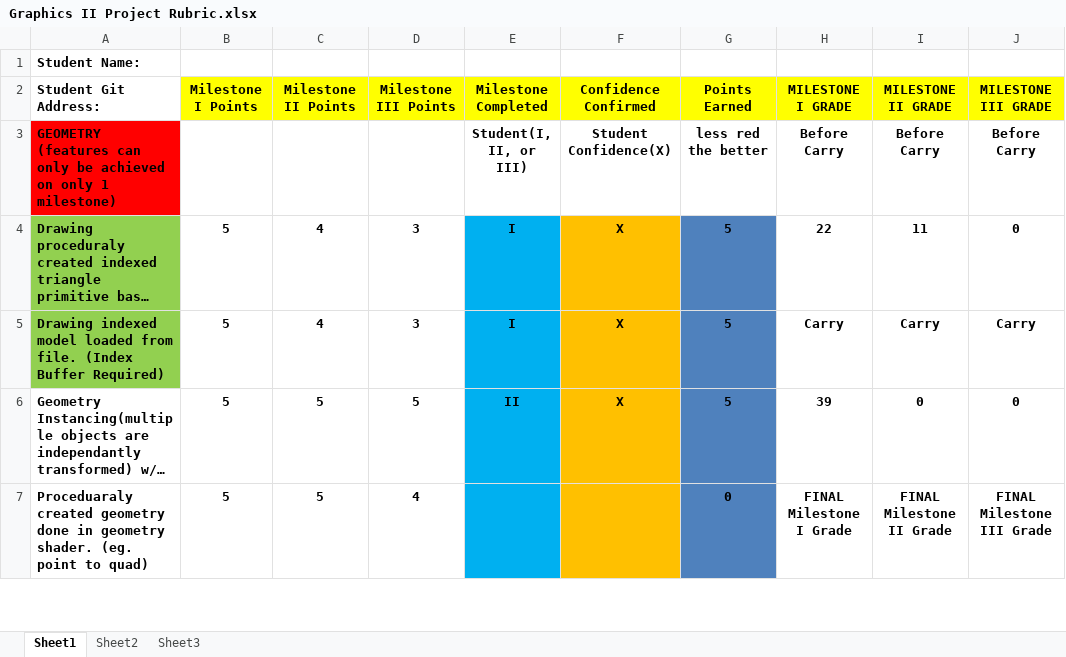
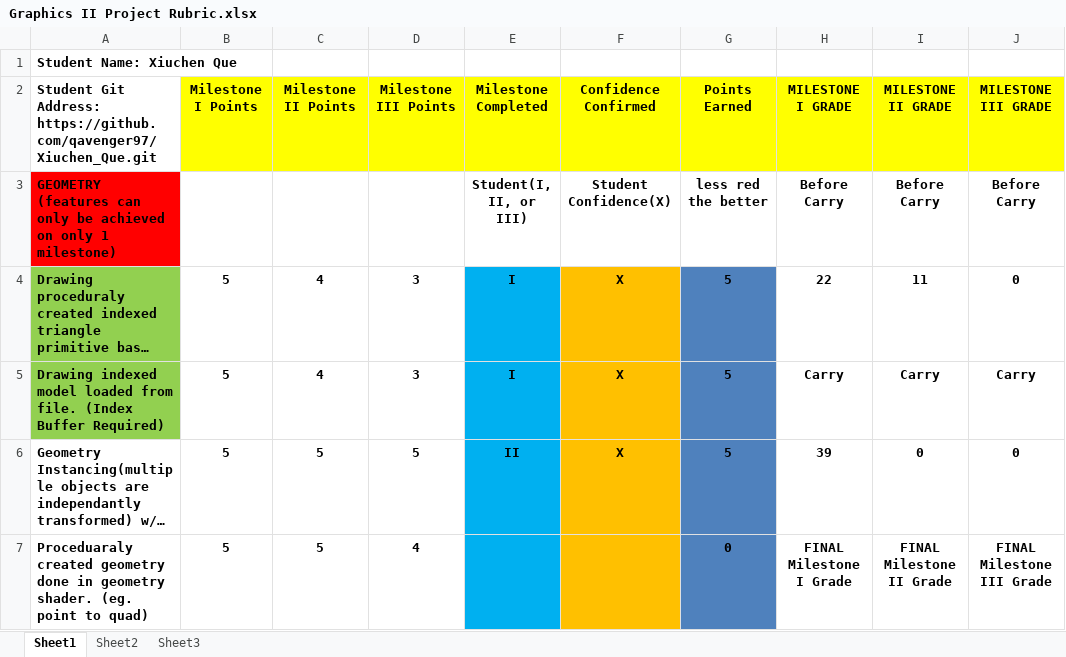
Before and after one commit to qavenger97/Xiuchen_Que, an Excel workbook: Graphics II Project Rubric.xlsx, sheet Sheet1, drawn as a sheet; only a part is shown; long unchanged cells end in …; values as stored, in another font and other column widths than the file's, no borders; conditional formats not drawn; the diff names each change by its address in the sheet, - before the commit and + after, or states it on an @@ line.

Commit message:
rubric updated

```diff
--- a/Graphics II Project Rubric.xlsx (sheet Sheet1)
+++ b/Graphics II Project Rubric.xlsx (sheet Sheet1)
-A1: Student Name:
+A1: Student Name: Xiuchen Que
-A2: Student Git Address:
+A2: Student Git Address: https://github.com/qavenger97/Xiuchen_Que.git
```
Also changed, not shown: 2 other files.
